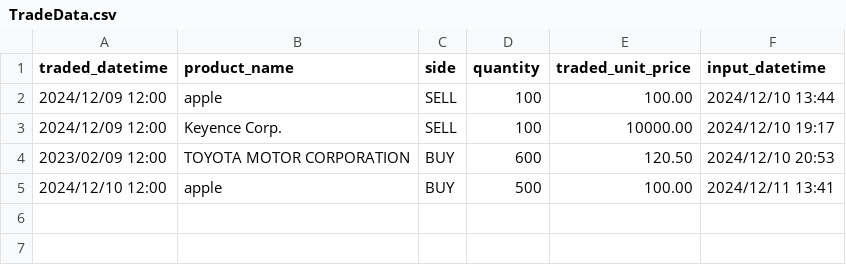
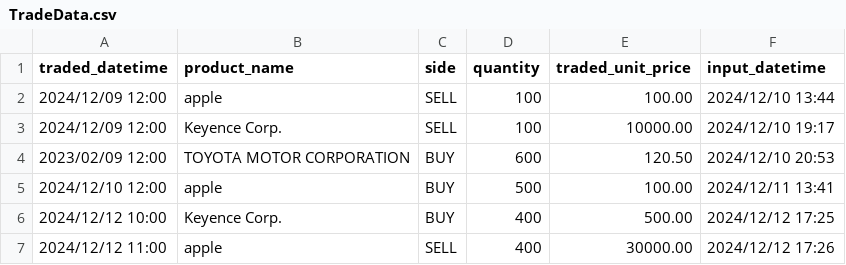
Before and after one commit to yuzuki00/Java-Practice, a CSV file: TradeData.csv, drawn as a sheet.

```diff
--- a/TradeData.csv
+++ b/TradeData.csv
@@ -5 +5,3 @@ traded_datetime,product_name,side,quantity,traded_unit_price,input_datetime
 2024/12/10 12:00,apple,BUY,500,100.00,2024/12/11 13:41
+2024/12/12 10:00,Keyence Corp.,BUY,400,500.00,2024/12/12 17:25
+2024/12/12 11:00,apple,SELL,400,30000.00,2024/12/12 17:26
```
Also changed, not shown: out/production/practice1/practice1/TradeData.csv, 13 other files.
